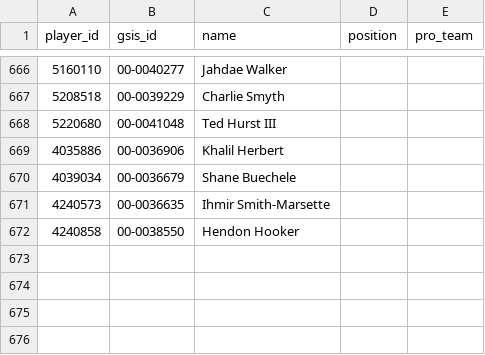
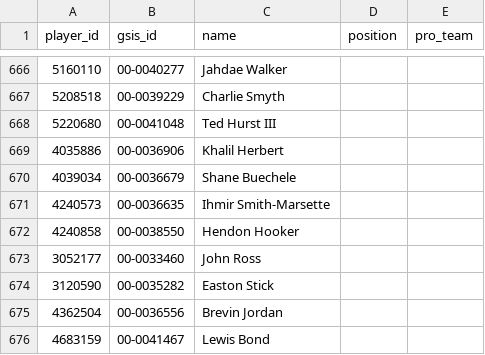
Before and after one commit to nickguarriello/Fantasy-Football, a CSV file: data/player-crosswalk.csv, drawn as a sheet; only a part is shown, gaps mark what is left out; the diff names each change by its address in the sheet, - before the commit and + after, or states it on an @@ line.

```diff
--- a/data/player-crosswalk.csv
+++ b/data/player-crosswalk.csv
+row 673: 3052177 | 00-0033460 | John Ross
+row 674: 3120590 | 00-0035282 | Easton Stick
+row 675: 4362504 | 00-0036556 | Brevin Jordan
+row 676: 4683159 | 00-0041467 | Lewis Bond
```
Also changed, not shown: 5 other files.
